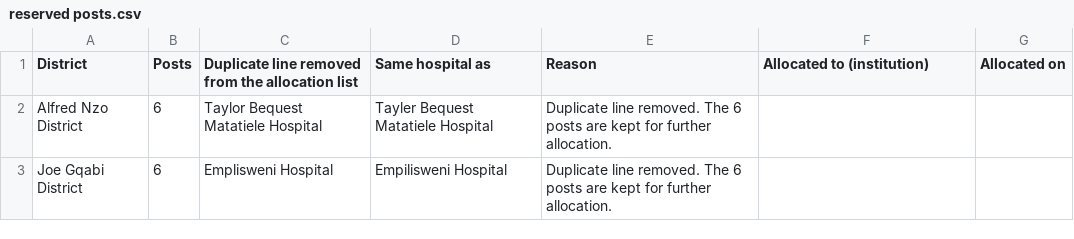
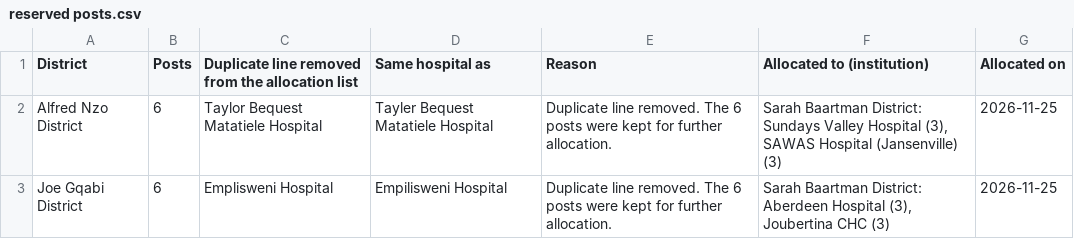
Before and after one commit to BoetaV/ecdoh-epwp_applications, a CSV file: docs/reserved posts.csv, drawn as a sheet.

```diff
--- a/docs/reserved posts.csv
+++ b/docs/reserved posts.csv
@@ -1,3 +1,3 @@
 District;Posts;Duplicate line removed from the allocation list;Same hospital as;Reason;Allocated to (institution);Allocated on
-Alfred Nzo District;6;Taylor Bequest Matatiele Hospital;Tayler Bequest Matatiele Hospital;Duplicate line removed. The 6 posts are kept for further allocation.;;
-Joe Gqabi District;6;Emplisweni Hospital;Empilisweni Hospital;Duplicate line removed. The 6 posts are kept for further allocation.;;
+Alfred Nzo District;6;Taylor Bequest Matatiele Hospital;Tayler Bequest Matatiele Hospital;Duplicate line removed. The 6 posts were kept for further allocation.;Sarah Baartman District: Sundays Valley Hospital (3), SAWAS Hospital (Jansenville) (3);2026-11-25
+Joe Gqabi District;6;Emplisweni Hospital;Empilisweni Hospital;Duplicate line removed. The 6 posts were kept for further allocation.;Sarah Baartman District: Aberdeen Hospital (3), Joubertina CHC (3);2026-11-25
```
Also changed, not shown: docs/allocation per institution.csv, 4 other files.
